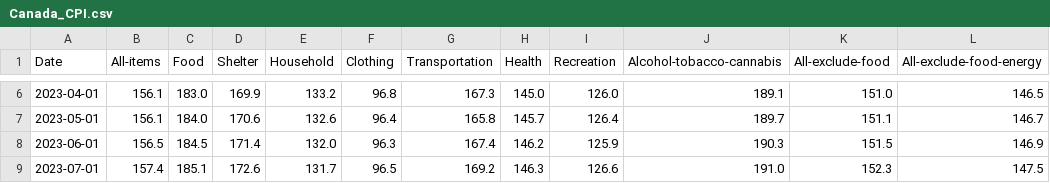
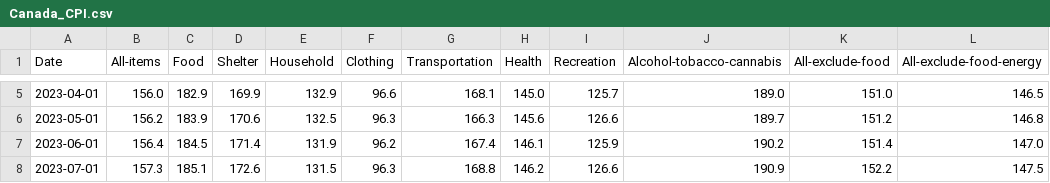
Before and after one commit to andy3278/Canada-Monthly-CPI, a CSV file: docs/data/Canada_CPI.csv, drawn as a sheet; only a part is shown, gaps mark what is left out; the diff covers the shown part only.

```diff
--- a/docs/data/Canada_CPI.csv
+++ b/docs/data/Canada_CPI.csv
@@ -6,4 +5,4 @@ Date,All-items,Food,Shelter,Household,Clothing,Transportation,Health,Recreation,
-2023-04-01,156.1,183.0,169.9,133.2,96.8,167.3,145.0,126.0,189.1,151.0,146.5
-2023-05-01,156.1,184.0,170.6,132.6,96.4,165.8,145.7,126.4,189.7,151.1,146.7
-2023-06-01,156.5,184.5,171.4,132.0,96.3,167.4,146.2,125.9,190.3,151.5,146.9
-2023-07-01,157.4,185.1,172.6,131.7,96.5,169.2,146.3,126.6,191.0,152.3,147.5
+2023-04-01,156.0,182.9,169.9,132.9,96.6,168.1,145.0,125.7,189.0,151.0,146.5
+2023-05-01,156.2,183.9,170.6,132.5,96.3,166.3,145.6,126.6,189.7,151.2,146.8
+2023-06-01,156.4,184.5,171.4,131.9,96.2,167.4,146.1,125.9,190.2,151.4,147.0
+2023-07-01,157.3,185.1,172.6,131.5,96.3,168.8,146.2,126.6,190.9,152.2,147.5
```
Also changed, not shown: 1 added row, 1 removed row and 56 edited cells elsewhere in this file, docs/data/Canada_Unemployment_rate.csv, docs/data/Canada_earnings.csv, 3 other files.
